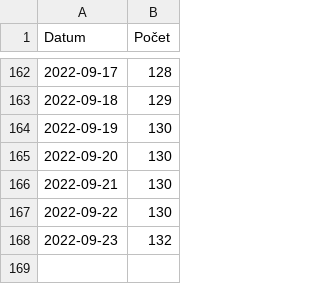
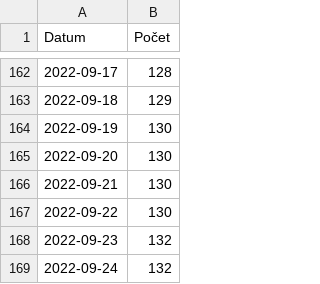
Before and after one commit to pionyr/seznam-datovek, a CSV file: history.csv, drawn as a sheet; only a part is shown, gaps mark what is left out.

```diff
--- a/history.csv
+++ b/history.csv
@@ -168 +168,2 @@ Datum,Počet
 2022-09-23,132
+2022-09-24,132
```
Also changed, not shown: 1 other file.
